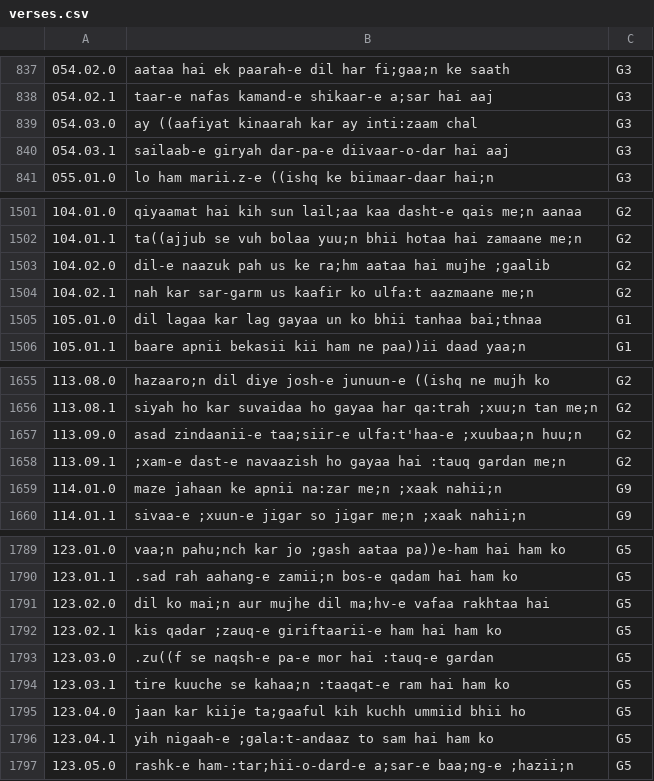
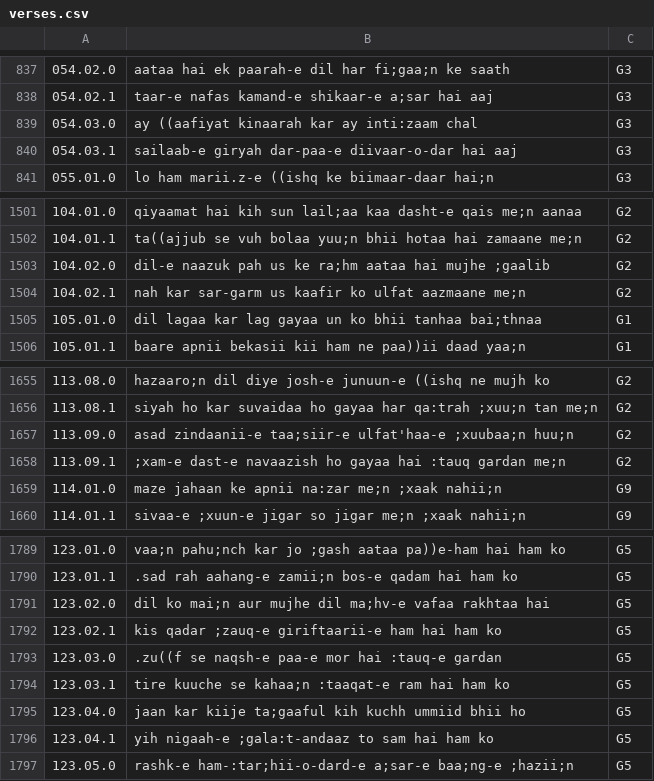
Before and after one commit to seanpue/ghalib-concordance, a CSV file: input/verses.csv, drawn as a sheet; only a part is shown, gaps mark what is left out.

```diff
--- a/input/verses.csv
+++ b/input/verses.csv
@@ -839,3 +839,3 @@
 054.03.0, ay ((aafiyat kinaarah kar ay inti:zaam chal,G3
-054.03.1, sailaab-e giryah dar-pa-e diivaar-o-dar hai aaj,G3
+054.03.1, sailaab-e giryah dar-paa-e diivaar-o-dar hai aaj,G3
 055.01.0, lo ham marii.z-e ((ishq ke biimaar-daar hai;n,G3
@@ -1503,3 +1503,3 @@
 104.02.0, dil-e naazuk pah us ke ra;hm aataa hai mujhe ;gaalib,G2
-104.02.1, nah kar sar-garm us kaafir ko ulfa:t aazmaane me;n,G2
+104.02.1, nah kar sar-garm us kaafir ko ulfat aazmaane me;n,G2
 105.01.0, dil lagaa kar lag gayaa un ko bhii tanhaa bai;thnaa,G1
@@ -1656,3 +1656,3 @@
 113.08.1, siyah ho kar suvaidaa ho gayaa har qa:trah ;xuu;n tan me;n,G2
-113.09.0, asad zindaanii-e taa;siir-e ulfa:t'haa-e ;xuubaa;n huu;n,G2
+113.09.0, asad zindaanii-e taa;siir-e ulfat'haa-e ;xuubaa;n huu;n,G2
 113.09.1, ;xam-e dast-e navaazish ho gayaa hai :tauq gardan me;n,G2
@@ -1792,3 +1792,3 @@
 123.02.1, kis qadar ;zauq-e giriftaarii-e ham hai ham ko,G5
-123.03.0, .zu((f se naqsh-e pa-e mor hai :tauq-e gardan,G5
+123.03.0, .zu((f se naqsh-e paa-e mor hai :tauq-e gardan,G5
 123.03.1, tire kuuche se kahaa;n :taaqat-e ram hai ham ko,G5
```
Also changed, not shown: 5 other files.
